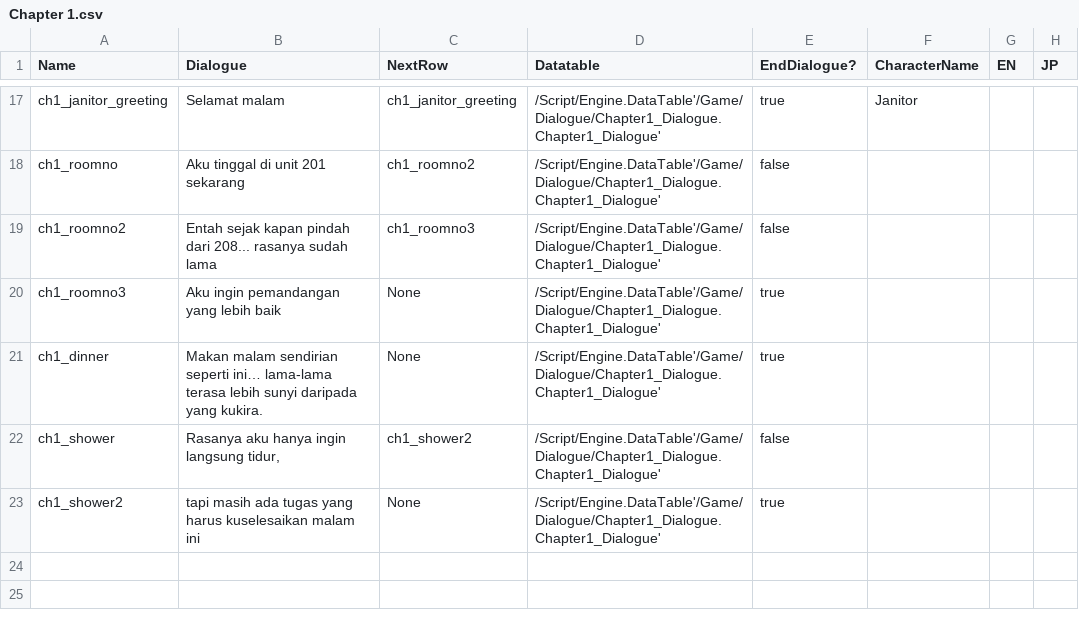
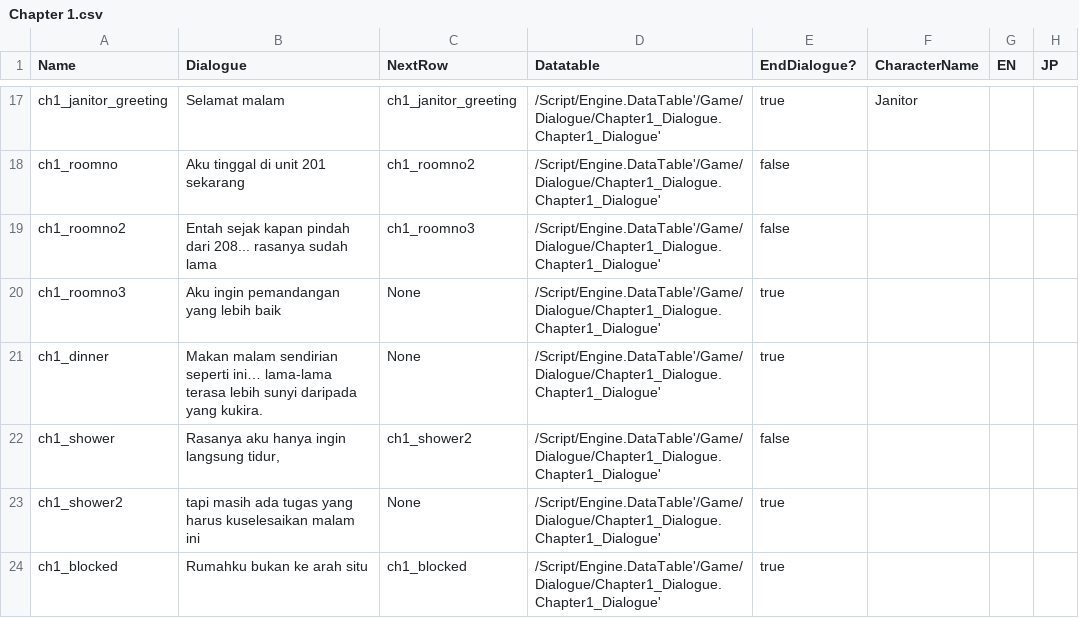
Before and after one commit to hwaye-ch/MyFirstGame_Satria, a CSV file: Content/Dialogue/Chapter 1.csv, drawn as a sheet; only a part is shown, gaps mark what is left out.

```diff
--- a/Content/Dialogue/Chapter 1.csv
+++ b/Content/Dialogue/Chapter 1.csv
@@ -23 +23,2 @@ ch1_shower,"Rasanya aku hanya ingin langsung tidur,",ch1_shower2,/Script/Engine.
 ch1_shower2,tapi masih ada tugas yang harus kuselesaikan malam ini,None,/Script/Engine.DataTable'/Game/Dialogue/Chapter1_Dialogue.Chapter1_Dialogue',true,,,
+ch1_blocked,Rumahku bukan ke arah situ,ch1_blocked,/Script/Engine.DataTable'/Game/Dialogue/Chapter1_Dialogue.Chapter1_Dialogue',true,,,
```
Also changed, not shown: 15 other files.
